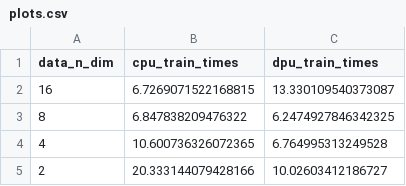
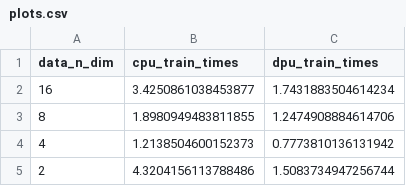
Before and after one commit to upmem/dpu_kmeans, a CSV file: benchmarks/dimension/plots.csv, drawn as a sheet.

```diff
--- a/benchmarks/dimension/plots.csv
+++ b/benchmarks/dimension/plots.csv
@@ -1,5 +1,5 @@
 data_n_dim,cpu_train_times,dpu_train_times
-16,6.7269071522168815,13.330109540373087
-8,6.847838209476322,6.2474927846342325
-4,10.600736326072365,6.764995313249528
-2,20.333144079428166,10.02603412186727
+16,3.4250861038453877,1.7431883504614234
+8,1.8980949483811855,1.2474908884614706
+4,1.2138504600152373,0.7773810136131942
+2,4.3204156113788486,1.5083734947256744
```
Also changed, not shown: benchmarks/dimension/benchmarks.csv, 3 other files.
